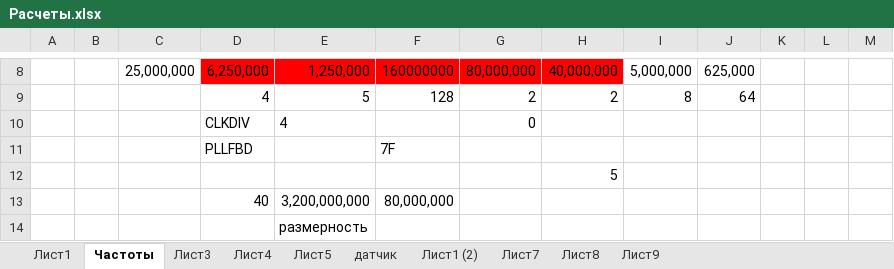
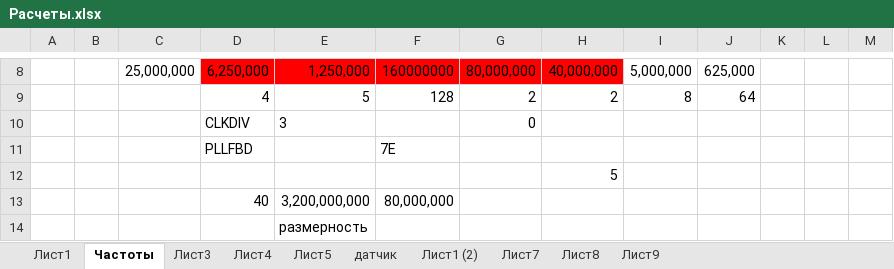
Before and after one commit to sercankuslu/astromonty, an Excel workbook: Расчеты.xlsx, sheet Частоты, drawn as a sheet; only a part is shown, gaps mark what is left out; values as stored, in another font and other column widths than the file's, no borders; conditional formats not drawn; the diff names each change by its address in the sheet, - before the commit and + after, or states it on an @@ line.

```diff
--- a/Расчеты.xlsx (sheet Частоты)
+++ b/Расчеты.xlsx (sheet Частоты)
-E10: 4
+E10: 3
-F11: 7F
+F11: 7E
```
Also changed, not shown: sheet Лист5, charts or pictures, 8 other files.
